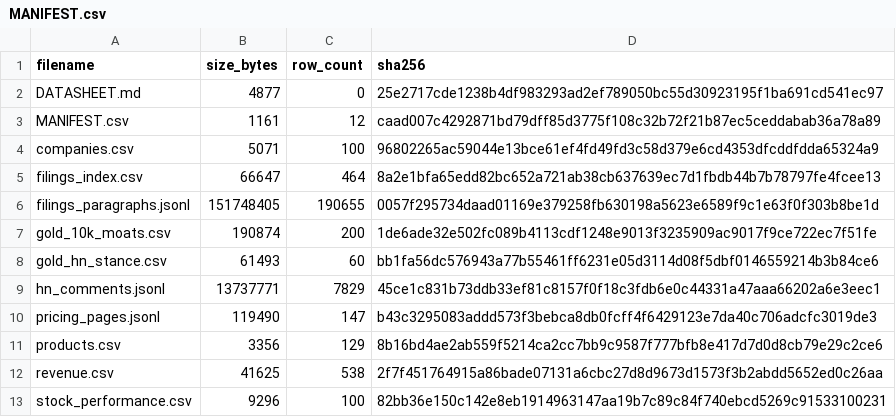
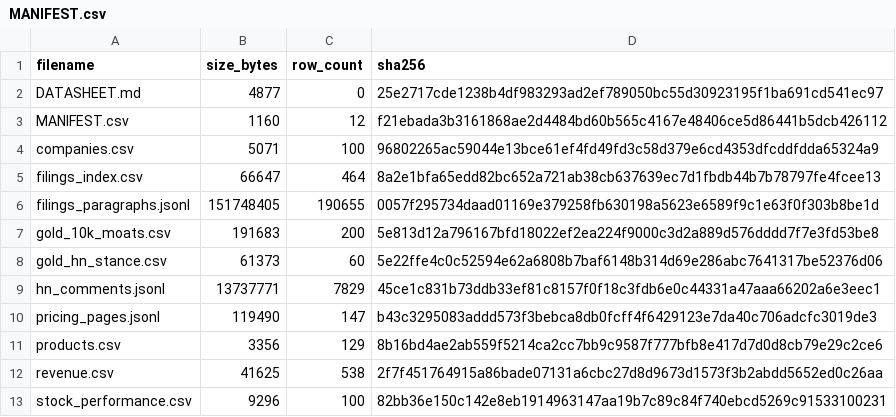
Before and after one commit to Eaterofsouls/saas-pulse, a CSV file: dataset/MANIFEST.csv, drawn as a sheet.

```diff
--- a/dataset/MANIFEST.csv
+++ b/dataset/MANIFEST.csv
@@ -2,3 +2,3 @@ filename,size_bytes,row_count,sha256
 DATASHEET.md,4877,0,25e2717cde1238b4df983293ad2ef789050bc55d30923195f1ba691cd541ec97
-MANIFEST.csv,1161,12,caad007c4292871bd79dff85d3775f108c32b72f21b87ec5ceddabab36a78a89
+MANIFEST.csv,1160,12,f21ebada3b3161868ae2d4484bd60b565c4167e48406ce5d86441b5dcb426112
 companies.csv,5071,100,96802265ac59044e13bce61ef4fd49fd3c58d379e6cd4353dfcddfdda65324a9
@@ -6,4 +6,4 @@ filings_index.csv,66647,464,8a2e1bfa65edd82bc652a721ab38cb637639ec7d1fbdb44b7b78
 filings_paragraphs.jsonl,151748405,190655,0057f295734daad01169e379258fb630198a5623e6589f9c1e63f0f303b8be1d
-gold_10k_moats.csv,190874,200,1de6ade32e502fc089b4113cdf1248e9013f3235909ac9017f9ce722ec7f51fe
-gold_hn_stance.csv,61493,60,bb1fa56dc576943a77b55461ff6231e05d3114d08f5dbf0146559214b3b84ce6
+gold_10k_moats.csv,191683,200,5e813d12a796167bfd18022ef2ea224f9000c3d2a889d576dddd7f7e3fd53be8
+gold_hn_stance.csv,61373,60,5e22ffe4c0c52594e62a6808b7baf6148b314d69e286abc7641317be52376d06
 hn_comments.jsonl,13737771,7829,45ce1c831b73ddb33ef81c8157f0f18c3fdb6e0c44331a47aaa66202a6e3eec1
```
Also changed, not shown: dataset/gold_10k_moats.csv, dataset/gold_hn_stance.csv, 8 other files.
